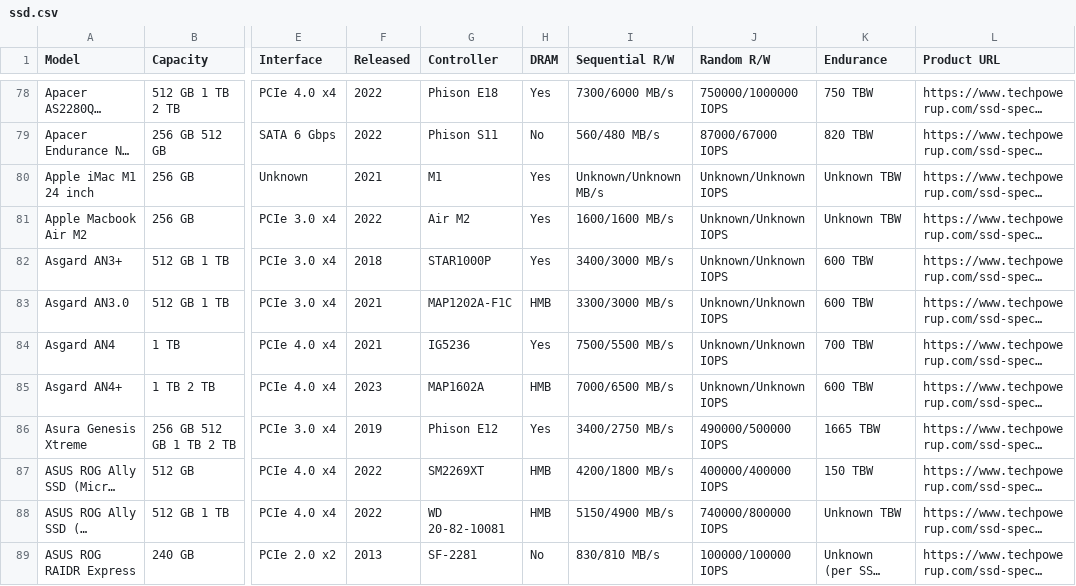
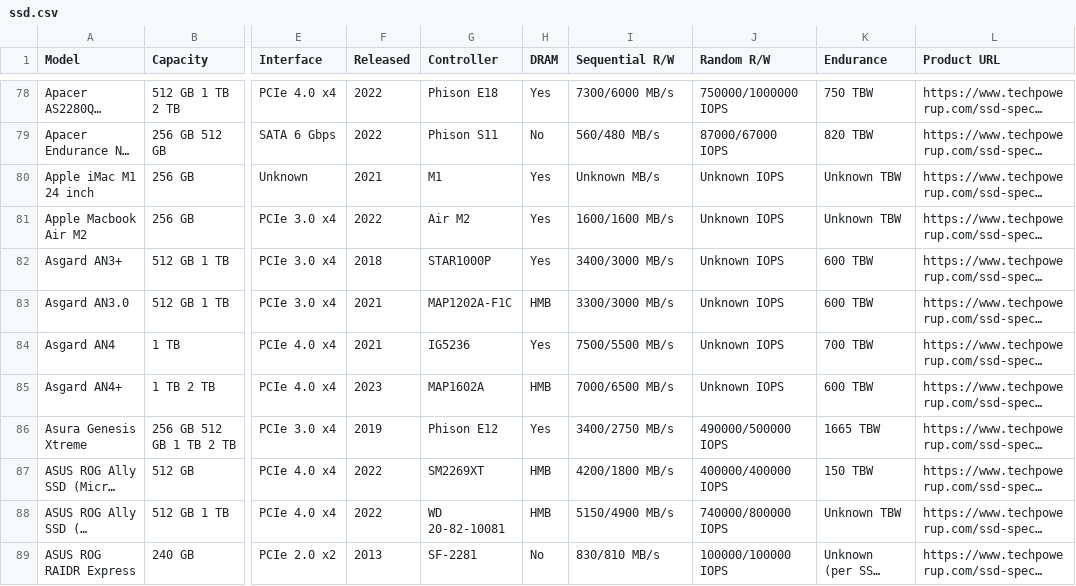
Before and after one commit to 89th/Rapido, a CSV file: data/ssd.csv, drawn as a sheet; only a part is shown, gaps mark what is left out; long unchanged cells end in …; the diff covers the shown part only; the diff names each change by its address in the sheet, - before the commit and + after, or states it on an @@ line.

```diff
--- a/data/ssd.csv
+++ b/data/ssd.csv
-I80 (Sequential R/W): Unknown/Unknown MB/s
+I80 (Sequential R/W): Unknown MB/s
-J80:J85 (Random R/W): Unknown/Unknown IOPS
+J80:J85 (Random R/W): Unknown IOPS
```
Also changed, not shown: 155 edited cells elsewhere in this file, 5 other files.
